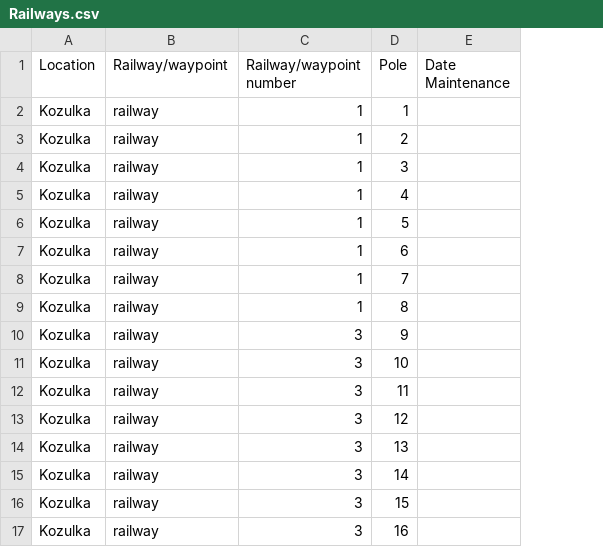
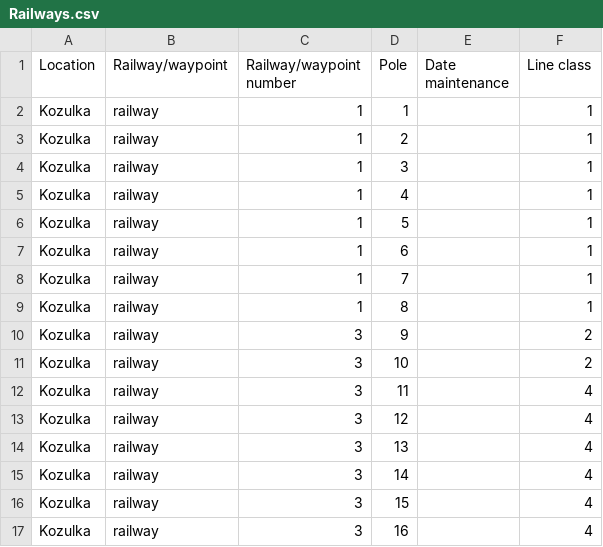
Before and after one commit to artemo8913/digitalECH, a CSV file: Data/Railways.csv, drawn as a sheet; removed rows and columns are numbered as before the commit, all else as after; the diff names each change by its address in the sheet, - before the commit and + after, or states it on an @@ line.

```diff
--- a/Data/Railways.csv
+++ b/Data/Railways.csv
-column E (Date Maintenance), empty
+column E (Date maintenance), empty
+column F (Line class), rows 2-17: 1 | 1 | 1 | 1 | 1 | 1 | 1 | 1 | 2 | 2 | 4 | 4 | 4 | 4 | 4 | 4
```
Also changed, not shown: Data/Maintenance.csv, 4 other files.
